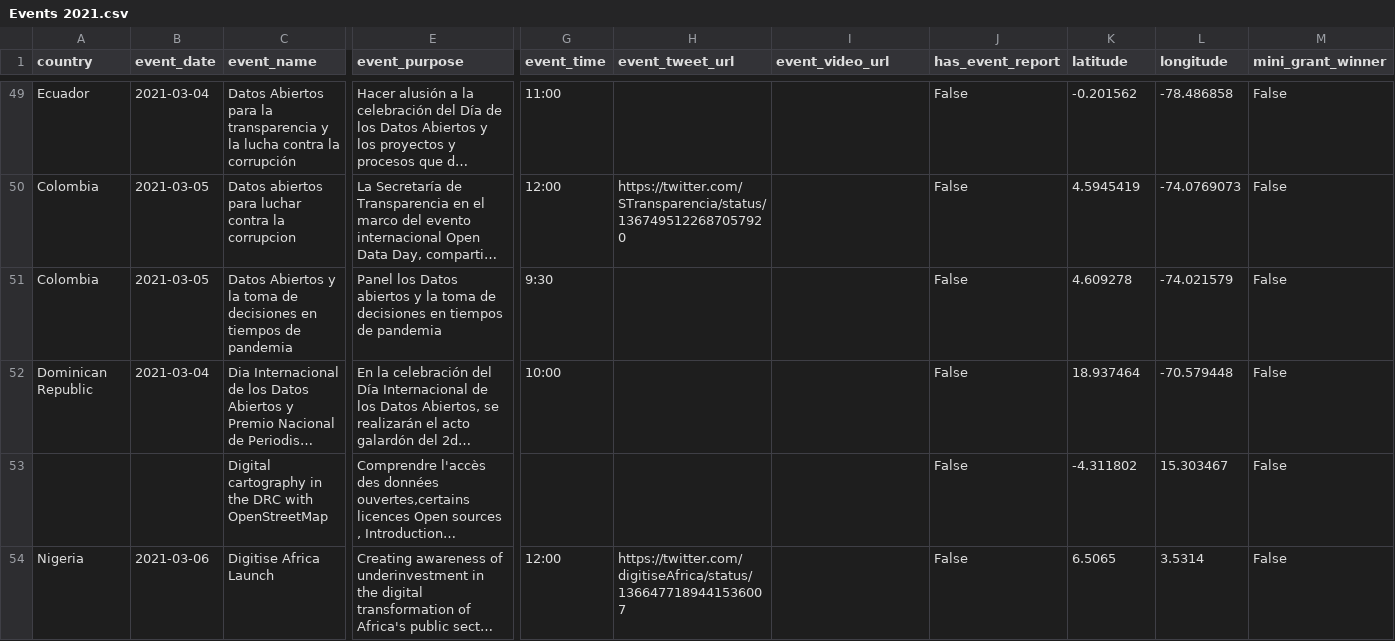
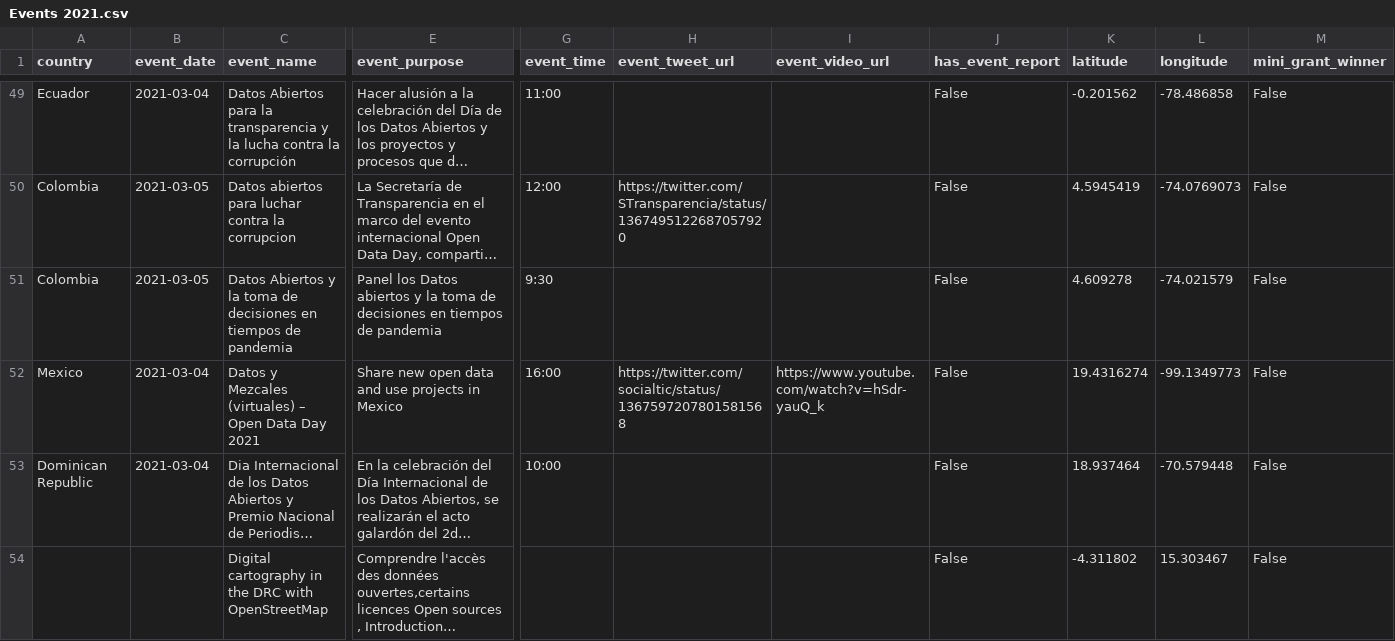
Before and after one commit to okfn/opendataday, a CSV file: Datasets/Events 2021.csv, drawn as a sheet; only a part is shown, gaps mark what is left out; the shorter side is filled out with more unchanged rows; long unchanged cells end in …; rows hold the shown columns only; the diff covers the shown part only; the diff names each change by its address in the sheet, - before the commit and + after, or states it on an @@ line.

```diff
--- a/Datasets/Events 2021.csv
+++ b/Datasets/Events 2021.csv
+row 52: Mexico | 2021-03-04 | Datos y Mezcales (virtuales) – Open Data Day 2021 | Share new open data and use projects in Mexico | 16:00 | https://twitter.com/socialtic/status/1367597207801581568 | https://www.youtube.com/watch?v=hSdr-yauQ_k | False | 19.4316274 | -99.1349773 | False
```
Also changed, not shown: 3 added rows and 2 edited cells elsewhere in this file, 1 other file.
